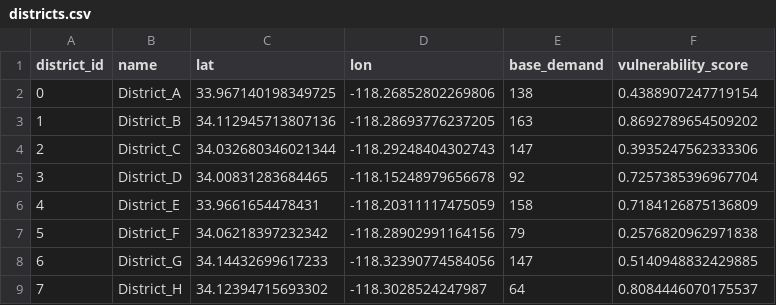
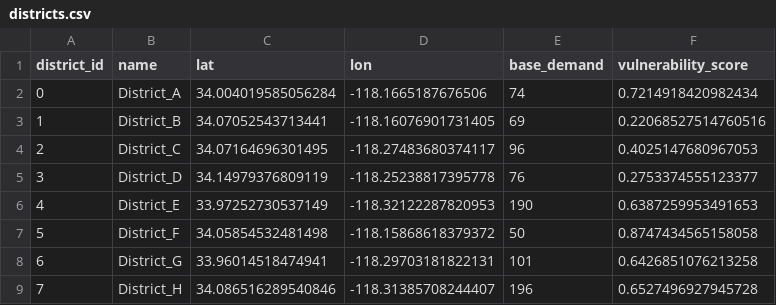
Before and after one commit to SrishtiSonam/ReliefNet, a CSV file: project/data/districts.csv, drawn as a sheet; only a part is shown; the diff covers the shown part only.

```diff
--- a/project/data/districts.csv
+++ b/project/data/districts.csv
@@ -1,9 +1,9 @@
 district_id,name,lat,lon,base_demand,vulnerability_score
-0,District_A,33.967140198349725,-118.26852802269806,138,0.4388907247719154
-1,District_B,34.112945713807136,-118.28693776237205,163,0.8692789654509202
-2,District_C,34.032680346021344,-118.29248404302743,147,0.3935247562333306
-3,District_D,34.00831283684465,-118.15248979656678,92,0.7257385396967704
-4,District_E,33.9661654478431,-118.20311117475059,158,0.7184126875136809
-5,District_F,34.06218397232342,-118.28902991164156,79,0.2576820962971838
-6,District_G,34.14432699617233,-118.32390774584056,147,0.5140948832429885
-7,District_H,34.12394715693302,-118.3028524247987,64,0.8084446070175537
+0,District_A,34.004019585056284,-118.1665187676506,74,0.7214918420982434
+1,District_B,34.07052543713441,-118.16076901731405,69,0.22068527514760516
+2,District_C,34.07164696301495,-118.27483680374117,96,0.4025147680967053
+3,District_D,34.14979376809119,-118.25238817395778,76,0.2753374555123377
+4,District_E,33.97252730537149,-118.32122287820953,190,0.6387259953491653
+5,District_F,34.05854532481498,-118.15868618379372,50,0.8747434565158058
+6,District_G,33.96014518474941,-118.29703181822131,101,0.6426851076213258
+7,District_H,34.086516289540846,-118.31385708244407,196,0.6527496927945728
```
Also changed, not shown: 16 edited cells elsewhere in this file, project/data/population.csv, project/data/roads.csv, 2 other files.
